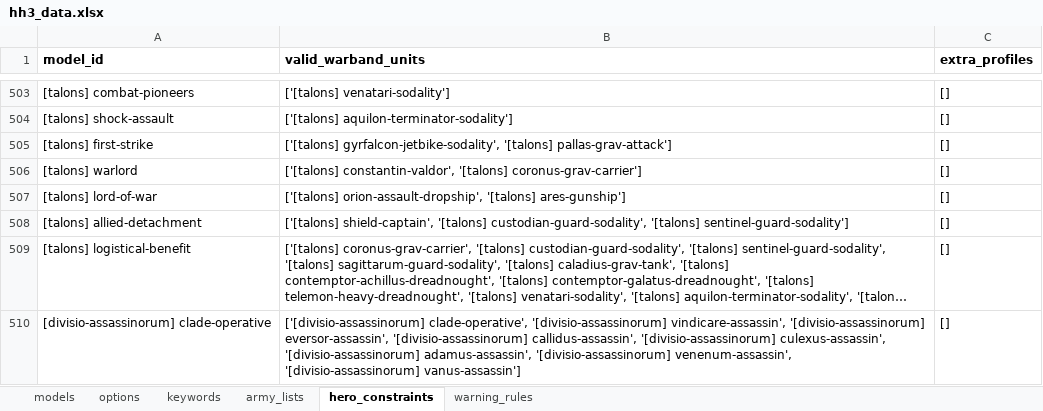
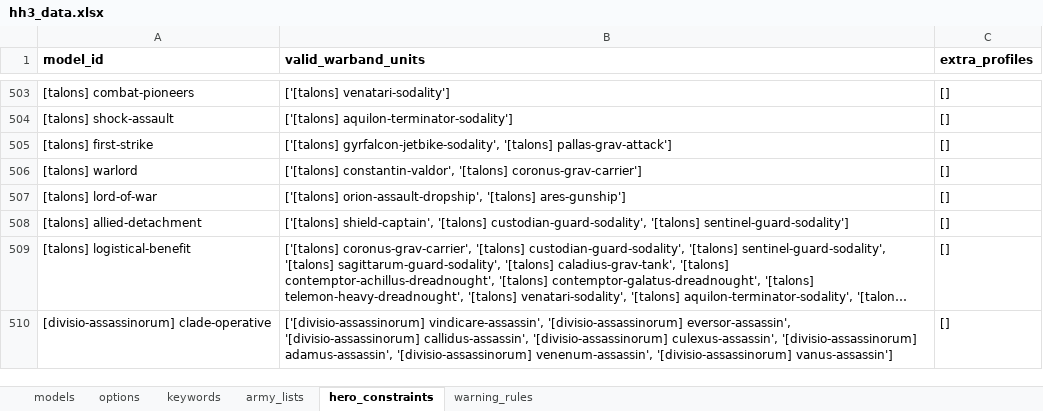
Before and after one commit to Hirmetrium/horusheresy-list-builder, an Excel workbook: data/hh3_data.xlsx, sheet hero_constraints, drawn as a sheet; only a part is shown, gaps mark what is left out; long unchanged cells end in …; values as stored, in another font and other column widths than the file's, no borders; the diff names each change by its address in the sheet, - before the commit and + after, or states it on an @@ line.

```diff
--- a/data/hh3_data.xlsx (sheet hero_constraints)
+++ b/data/hh3_data.xlsx (sheet hero_constraints)
-B510 (valid_warband_units): ['[divisio-assassinorum] clade-operative', '[divisio-assassinorum] vindicare-assassin', '[divisio-assassinorum]…
+B510 (valid_warband_units): ['[divisio-assassinorum] vindicare-assassin', '[divisio-assassinorum]…
```
Also changed, not shown: sheet models, sheet warning_rules, sheet keywords, 12 other files.
